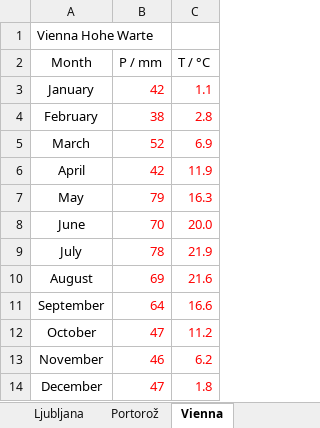
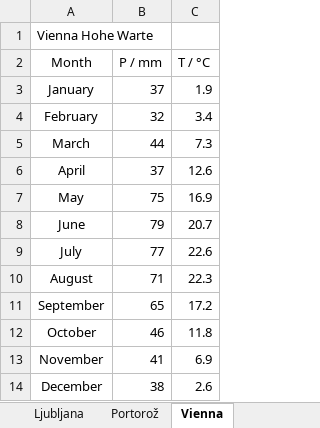
Before and after one commit to jgacnik/Precipitation_isotopes_data_analysis, an Excel workbook: data/Climate_normals.xlsx, sheet Vienna, drawn as a sheet; values as stored, in another font and other column widths than the file's, no borders; the diff names each change by its address in the sheet, - before the commit and + after, or states it on an @@ line.

Commit message:
Updated climate normals data file

```diff
--- a/data/Climate_normals.xlsx (sheet Vienna)
+++ b/data/Climate_normals.xlsx (sheet Vienna)
-B3 (P / mm): 42
+B3 (P / mm): 37
-B3:C14 text colour: #FF0000
+B3:C14 text colour: black
-C3 (T / °C): 1.1
+C3 (T / °C): 1.9
-B4 (P / mm): 38
+B4 (P / mm): 32
-C4 (T / °C): 2.8
+C4 (T / °C): 3.4
-B5 (P / mm): 52
+B5 (P / mm): 44
-C5 (T / °C): 6.9
+C5 (T / °C): 7.3
-B6 (P / mm): 42
+B6 (P / mm): 37
-C6 (T / °C): 11.9
+C6 (T / °C): 12.6
-B7 (P / mm): 79
+B7 (P / mm): 75
-C7 (T / °C): 16.3
+C7 (T / °C): 16.9
-B8 (P / mm): 70
+B8 (P / mm): 79
-C8 (T / °C): 20.0
+C8 (T / °C): 20.7
-B9 (P / mm): 78
+B9 (P / mm): 77
-C9 (T / °C): 21.9
+C9 (T / °C): 22.6
-B10 (P / mm): 69
+B10 (P / mm): 71
-C10 (T / °C): 21.6
+C10 (T / °C): 22.3
-B11 (P / mm): 64
+B11 (P / mm): 65
-C11 (T / °C): 16.6
+C11 (T / °C): 17.2
-B12 (P / mm): 47
+B12 (P / mm): 46
-C12 (T / °C): 11.2
+C12 (T / °C): 11.8
-B13 (P / mm): 46
+B13 (P / mm): 41
-C13 (T / °C): 6.2
+C13 (T / °C): 6.9
-B14 (P / mm): 47
+B14 (P / mm): 38
-C14 (T / °C): 1.8
+C14 (T / °C): 2.6
```
Also changed, not shown: 1 other file.
